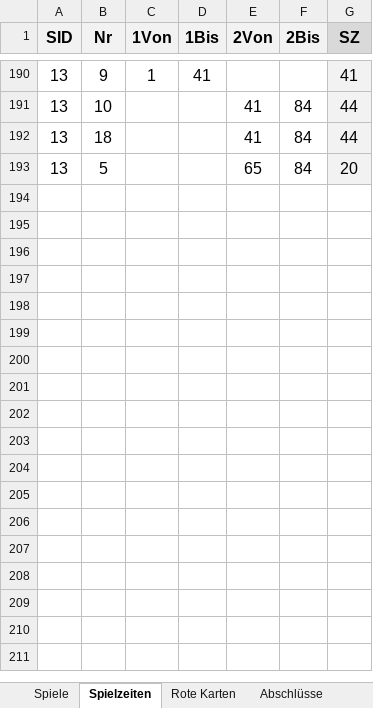
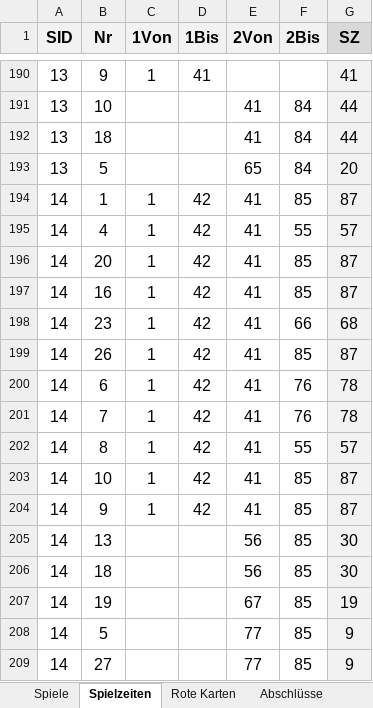
Before and after one commit to BB14official/xG_U16, an Excel workbook: xG_U16_Anwendung.xlsx, sheet Spielzeiten, drawn as a sheet; only a part is shown, gaps mark what is left out; values as stored, in another font and other column widths than the file's, no borders; conditional formats and table styles not drawn; the diff names each change by its address in the sheet, - before the commit and + after, or states it on an @@ line.

```diff
--- a/xG_U16_Anwendung.xlsx (sheet Spielzeiten)
+++ b/xG_U16_Anwendung.xlsx (sheet Spielzeiten)
+row 194: 14 | 1 | 1 | 42 | 41 | 85 | 87
+row 195: 14 | 4 | 1 | 42 | 41 | 55 | 57
+row 196: 14 | 20 | 1 | 42 | 41 | 85 | 87
+row 197: 14 | 16 | 1 | 42 | 41 | 85 | 87
+row 198: 14 | 23 | 1 | 42 | 41 | 66 | 68
+row 199: 14 | 26 | 1 | 42 | 41 | 85 | 87
+row 200: 14 | 6 | 1 | 42 | 41 | 76 | 78
+row 201: 14 | 7 | 1 | 42 | 41 | 76 | 78
+row 202: 14 | 8 | 1 | 42 | 41 | 55 | 57
+row 203: 14 | 10 | 1 | 42 | 41 | 85 | 87
+row 204: 14 | 9 | 1 | 42 | 41 | 85 | 87
+row 205: 14 | 13 |  |  | 56 | 85 | 30
+row 206: 14 | 18 |  |  | 56 | 85 | 30
+row 207: 14 | 19 |  |  | 67 | 85 | 19
+row 208: 14 | 5 |  |  | 77 | 85 | 9
+row 209: 14 | 27 |  |  | 77 | 85 | 9
```
Also changed, not shown: sheet Abschlüsse, sheet Spiele, formulas that keep their value.
